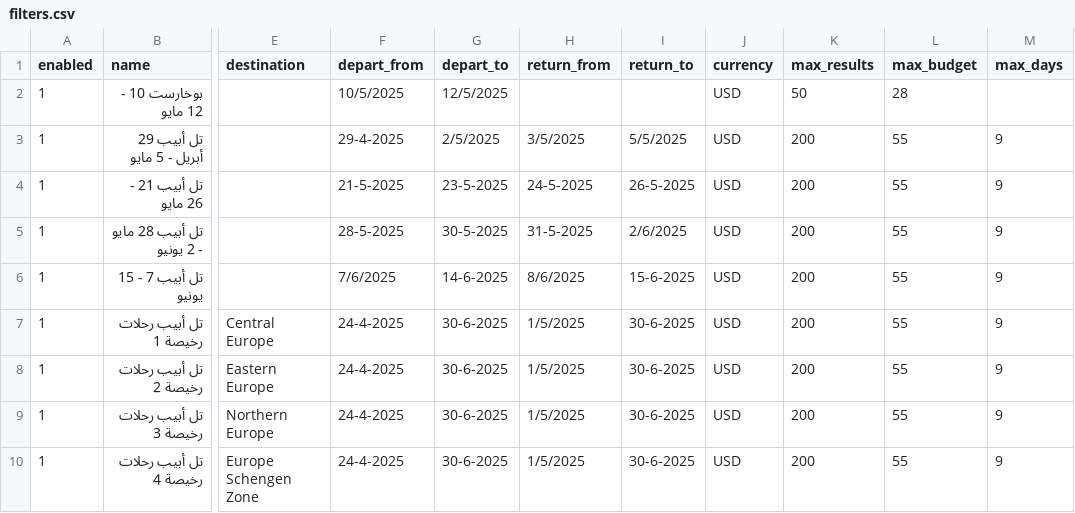
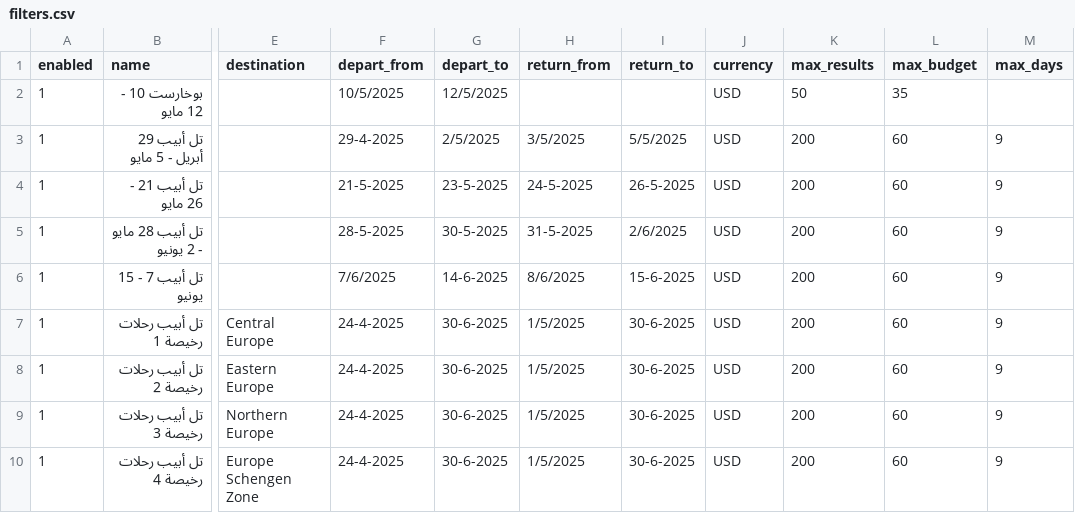
Before and after one commit to theorwa/flightlist-automation, a CSV file: filters.csv, drawn as a sheet; only a part is shown, gaps mark what is left out; the diff names each change by its address in the sheet, - before the commit and + after, or states it on an @@ line.

Commit message:
Update filters.csv

```diff
--- a/filters.csv
+++ b/filters.csv
-L2 (max_budget): 28
+L2 (max_budget): 35
-L3:L10 (max_budget): 55
+L3:L10 (max_budget): 60
```
